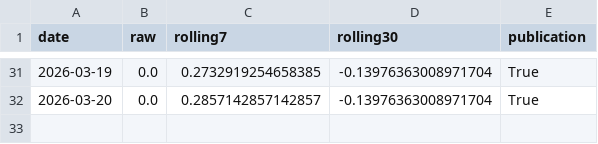
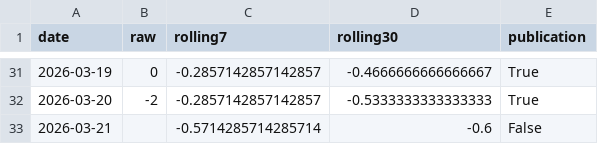
Before and after one commit to yangcy0126/dsi-index-site, a CSV file: data/IN.csv, drawn as a sheet; only a part is shown, gaps mark what is left out; the diff covers the shown part only.

```diff
--- a/data/IN.csv
+++ b/data/IN.csv
@@ -31,2 +31,3 @@
-2026-03-19,0.0,0.2732919254658385,-0.13976363008971704,True
-2026-03-20,0.0,0.2857142857142857,-0.13976363008971704,True
+2026-03-19,0,-0.2857142857142857,-0.4666666666666667,True
+2026-03-20,-2,-0.2857142857142857,-0.5333333333333333,True
+2026-03-21,,-0.5714285714285714,-0.6,False
```
Also changed, not shown: 73 edited cells elsewhere in this file, data/DE.csv, data/ES.csv, 36 other files.
